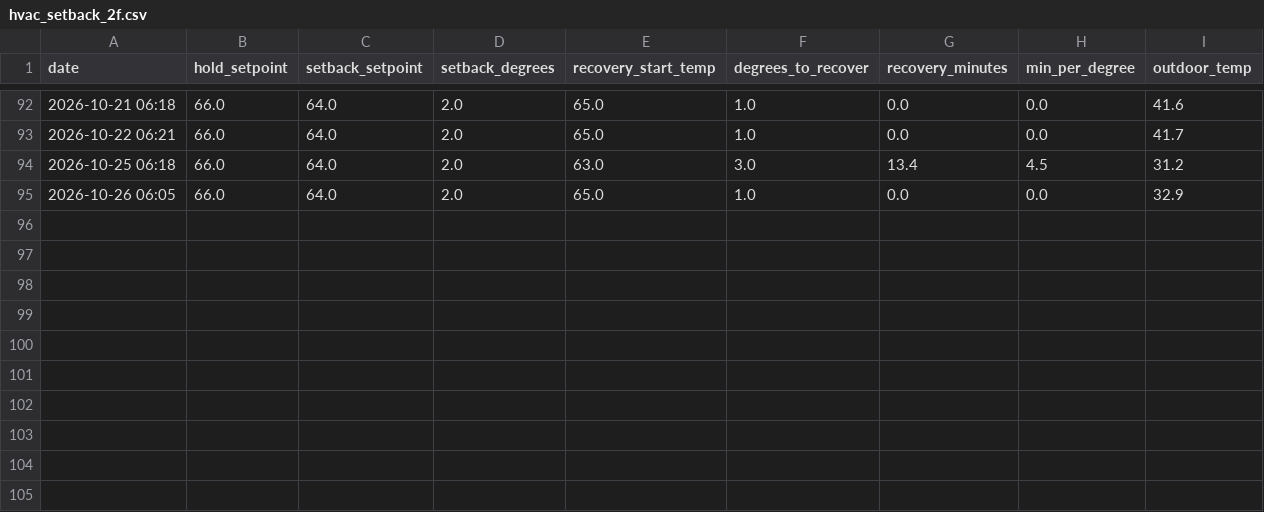
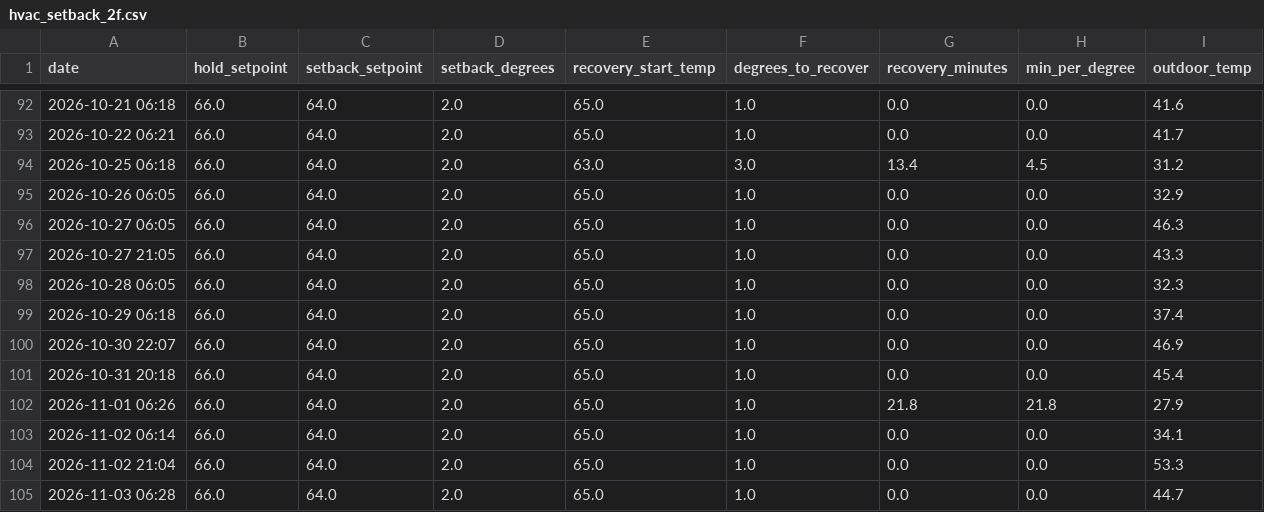
Before and after one commit to wkcollis1-eng/home-assistant-config, a CSV file: reports/hvac_setback_2f.csv, drawn as a sheet; only a part is shown, gaps mark what is left out.

```diff
--- a/reports/hvac_setback_2f.csv
+++ b/reports/hvac_setback_2f.csv
@@ -95 +95,11 @@ date,hold_setpoint,setback_setpoint,setback_degrees,recovery_start_temp,degrees_
 2026-10-26 06:05,66.0,64.0,2.0,65.0,1.0,0.0,0.0,32.9
+2026-10-27 06:05,66.0,64.0,2.0,65.0,1.0,0.0,0.0,46.3
+2026-10-27 21:05,66.0,64.0,2.0,65.0,1.0,0.0,0.0,43.3
+2026-10-28 06:05,66.0,64.0,2.0,65.0,1.0,0.0,0.0,32.3
+2026-10-29 06:18,66.0,64.0,2.0,65.0,1.0,0.0,0.0,37.4
+2026-10-30 22:07,66.0,64.0,2.0,65.0,1.0,0.0,0.0,46.9
+2026-10-31 20:18,66.0,64.0,2.0,65.0,1.0,0.0,0.0,45.4
+2026-11-01 06:26,66.0,64.0,2.0,65.0,1.0,21.8,21.8,27.9
+2026-11-02 06:14,66.0,64.0,2.0,65.0,1.0,0.0,0.0,34.1
+2026-11-02 21:04,66.0,64.0,2.0,65.0,1.0,0.0,0.0,53.3
+2026-11-03 06:28,66.0,64.0,2.0,65.0,1.0,0.0,0.0,44.7
```
Also changed, not shown: reports/hvac_daily_2026.csv, reports/hvac_monthly.csv, 13 other files.
